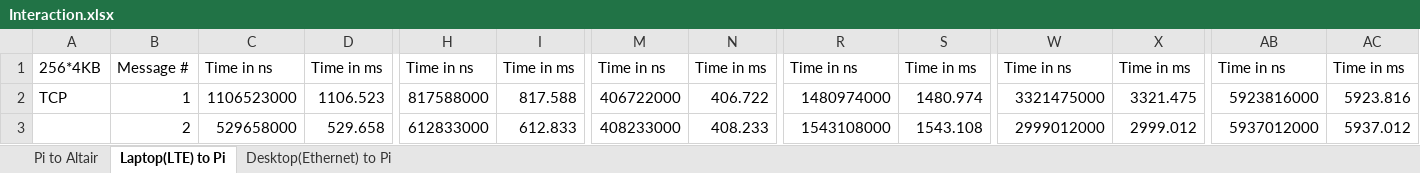
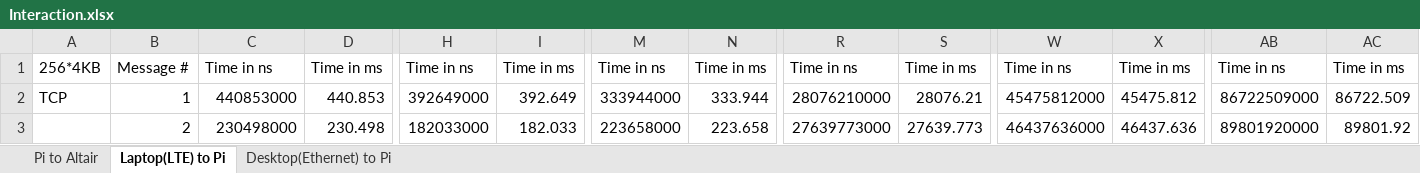
Before and after one commit to avoytovich95/Measuring-Networks, an Excel workbook: docs/Interaction.xlsx, sheet Laptop(LTE) to Pi, drawn as a sheet; only a part is shown, gaps mark what is left out; values as stored, in another font and other column widths than the file's, no borders; charts and pictures not drawn; the diff covers the shown part only; the diff names each change by its address in the sheet, - before the commit and + after, or states it on an @@ line.

```diff
--- a/docs/Interaction.xlsx (sheet Laptop(LTE) to Pi)
+++ b/docs/Interaction.xlsx (sheet Laptop(LTE) to Pi)
-C2: 1106523000
+C2: 440853000
-D2: 1106.523
+D2: 440.853
-H2: 817588000
+H2: 392649000
-I2: 817.588
+I2: 392.649
-M2: 406722000
+M2: 333944000
-N2: 406.722
+N2: 333.944
-R2: 1480974000
+R2: 28076210000
-S2: 1480.974
+S2: 28076.21
-W2: 3321475000
+W2: 45475812000
-X2: 3321.475
+X2: 45475.812
-AB2: 5923816000
+AB2: 86722509000
-AC2: 5923.816
+AC2: 86722.509
-C3: 529658000
+C3: 230498000
-D3: 529.658
+D3: 230.498
-H3: 612833000
+H3: 182033000
-I3: 612.833
+I3: 182.033
-M3: 408233000
+M3: 223658000
-N3: 408.233
+N3: 223.658
-R3: 1543108000
+R3: 27639773000
-S3: 1543.108
+S3: 27639.773
-W3: 2999012000
+W3: 46437636000
-X3: 2999.012
+X3: 46437.636
-AB3: 5937012000
+AB3: 89801920000
-AC3: 5937.012
+AC3: 89801.92
```
Also changed, not shown: 70 removed rows and 348 edited cells elsewhere in this sheet, sheet Desktop(Ethernet) to Pi, sheet Pi to Altair, charts or pictures, 13 other files.
